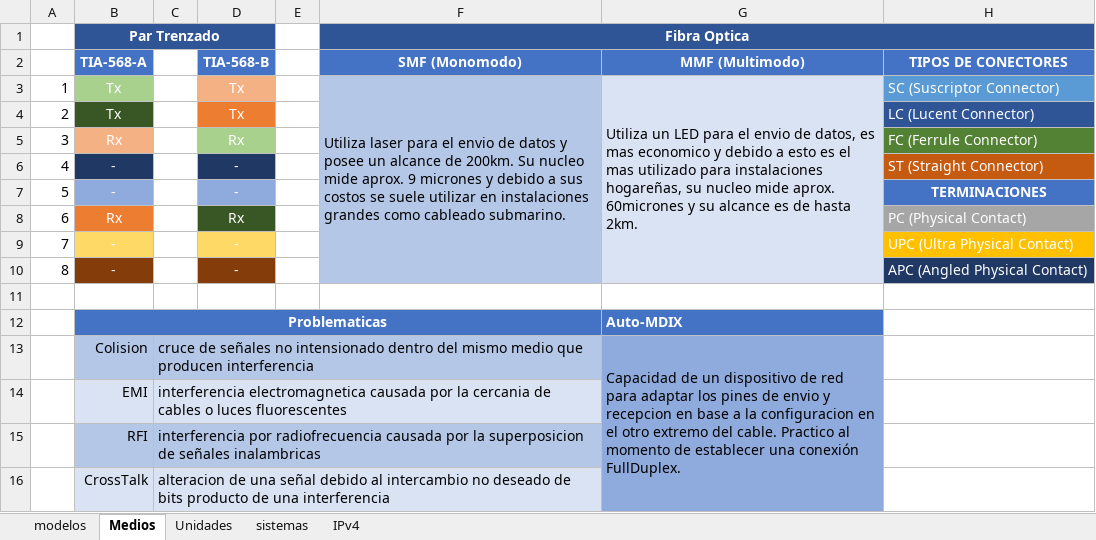
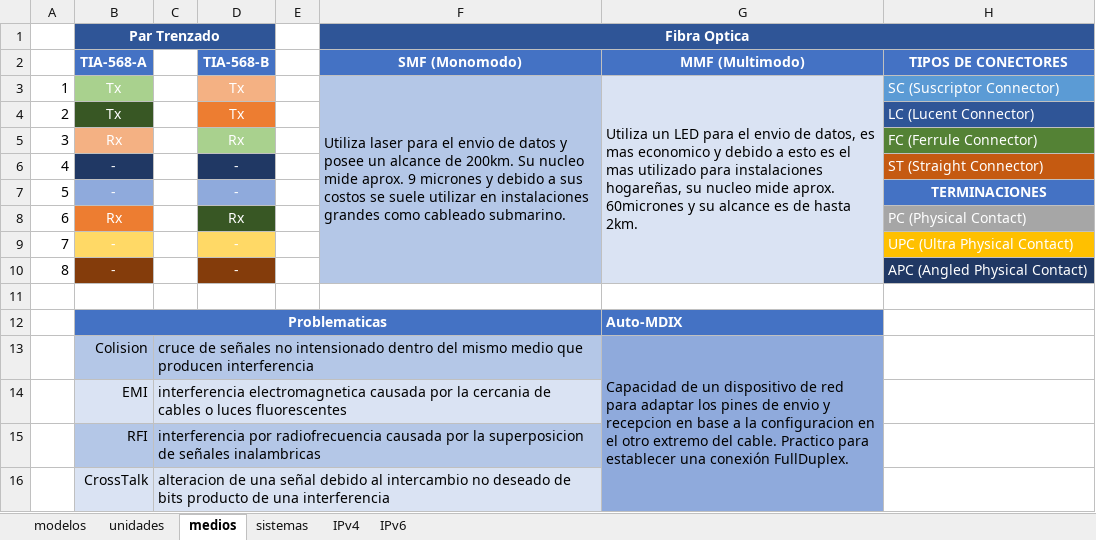
Before and after one commit to C215714N/EducacionIT, an Excel workbook: docs/protocol-suite.xlsx, sheet medios, drawn as a sheet; values as stored, in another font and other column widths than the file's, no borders; charts and pictures not drawn; the diff names each change by its address in the sheet, - before the commit and + after, or states it on an @@ line.

```diff
--- a/docs/protocol-suite.xlsx (sheet medios)
+++ b/docs/protocol-suite.xlsx (sheet medios)
-sheet tab: Medios
+sheet tab: medios
-sheet tab: Unidades
+sheet tab: unidades
+sheet tab: IPv6
@@ sheet tab order changed: modelos | unidades | medios | sistemas | IPv4 | IPv6 @@
-G13 (MMF (Multimodo)): …cable. Practico al momento de establecer una…
+G13 (MMF (Multimodo)): …cable. Practico para establecer una…
```
Also changed, not shown: sheet sistemas, sheet unidades, sheet IPv4, 1 other file.
